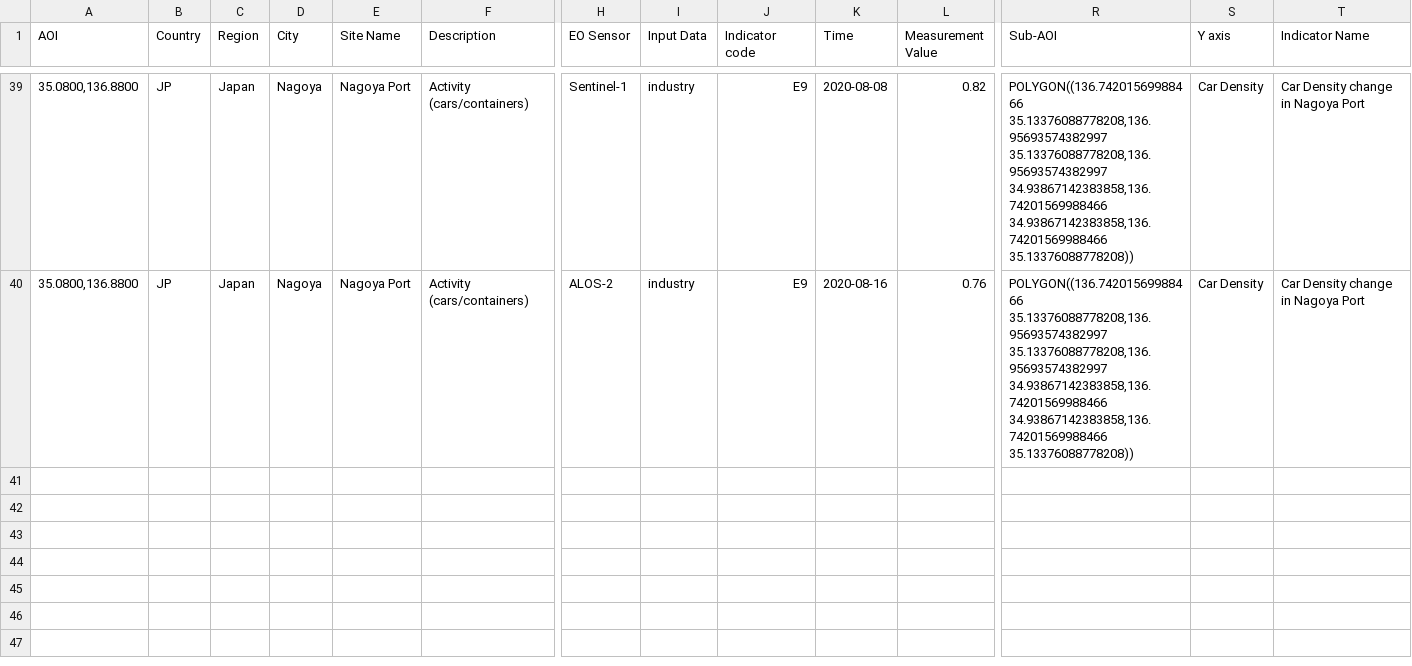
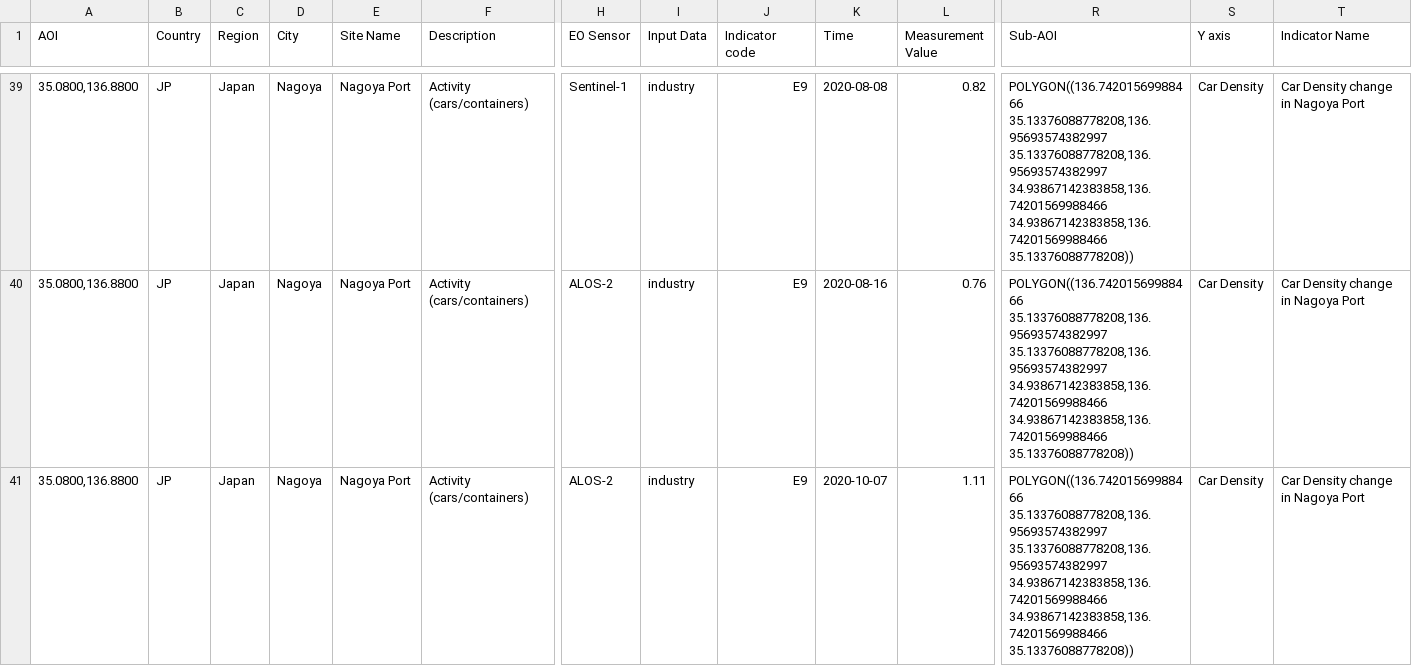
Before and after one commit to eurodatacube/eodash, a CSV file: app/public/data/trilateral/E9.csv, drawn as a sheet; only a part is shown, gaps mark what is left out; rows hold the shown columns only; the diff names each change by its address in the sheet, - before the commit and + after, or states it on an @@ line.

Commit message:
Update E9.csv

```diff
--- a/app/public/data/trilateral/E9.csv
+++ b/app/public/data/trilateral/E9.csv
+row 41: 35.0800,136.8800 | JP | Japan | Nagoya | Nagoya Port | Activity (cars/containers) | ALOS-2 | industry | E9 | 2020-10-07 | 1.11 | POLYGON((136.74201569988466 35.13376088778208,136.95693574382997 35.13376088778208,136.95693574382997 34.93867142383858,136.74201569988466 34.93867142383858,136.74201569988466 35.13376088778208)) | Car Density | Car Density change in Nagoya Port
```
